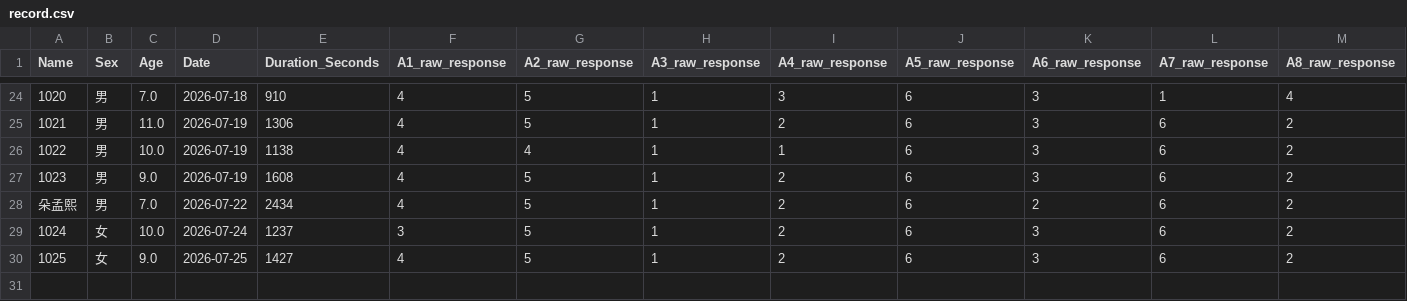
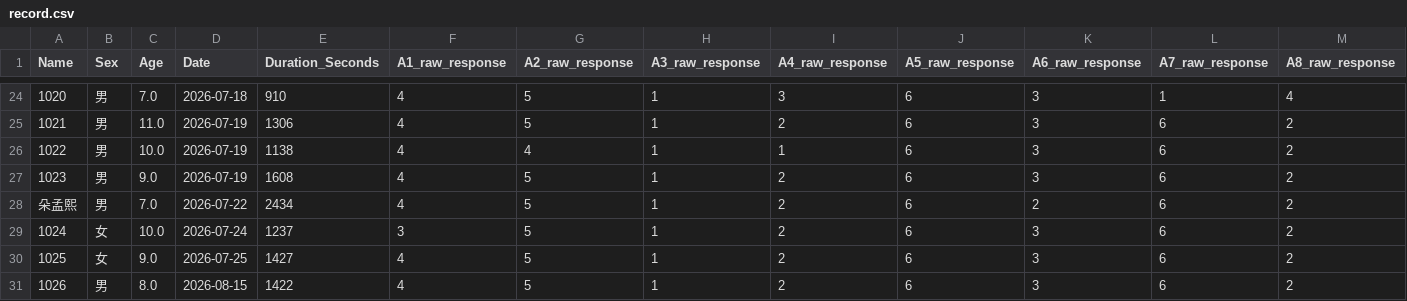
Before and after one commit to lianglixia1234/IQ-Test-and-Report, a CSV file: record.csv, drawn as a sheet; only a part is shown, gaps mark what is left out; rows hold the shown columns only; the diff names each change by its address in the sheet, - before the commit and + after, or states it on an @@ line.

Commit message:
Add IQ result

```diff
--- a/record.csv
+++ b/record.csv
+row 31: 1026 | 男 | 8.0 | 2026-08-15 | 1422 | 4 | 5 | 1 | 2 | 6 | 3 | 6 | 2
```
